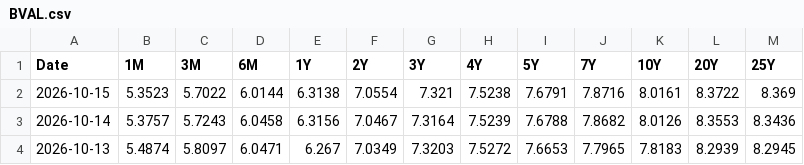
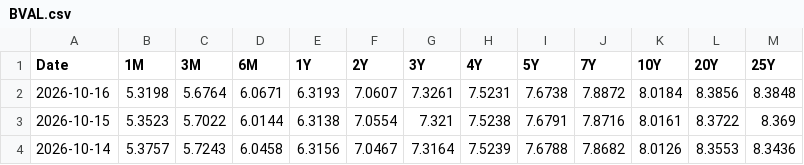
Before and after one commit to minjoukang-jpg/benchmarkrates, a CSV file: data/BVAL.csv, drawn as a sheet; only a part is shown; the shorter side is filled out with more unchanged rows.

```diff
--- a/data/BVAL.csv
+++ b/data/BVAL.csv
@@ -1,2 +1,3 @@
 Date,1M,3M,6M,1Y,2Y,3Y,4Y,5Y,7Y,10Y,20Y,25Y
+2026-10-16,5.3198,5.6764,6.0671,6.3193,7.0607,7.3261,7.5231,7.6738,7.8872,8.0184,8.3856,8.3848
 2026-10-15,5.3523,5.7022,6.0144,6.3138,7.0554,7.321,7.5238,7.6791,7.8716,8.0161,8.3722,8.369
```
Also changed, not shown: data/SOFR.csv.
